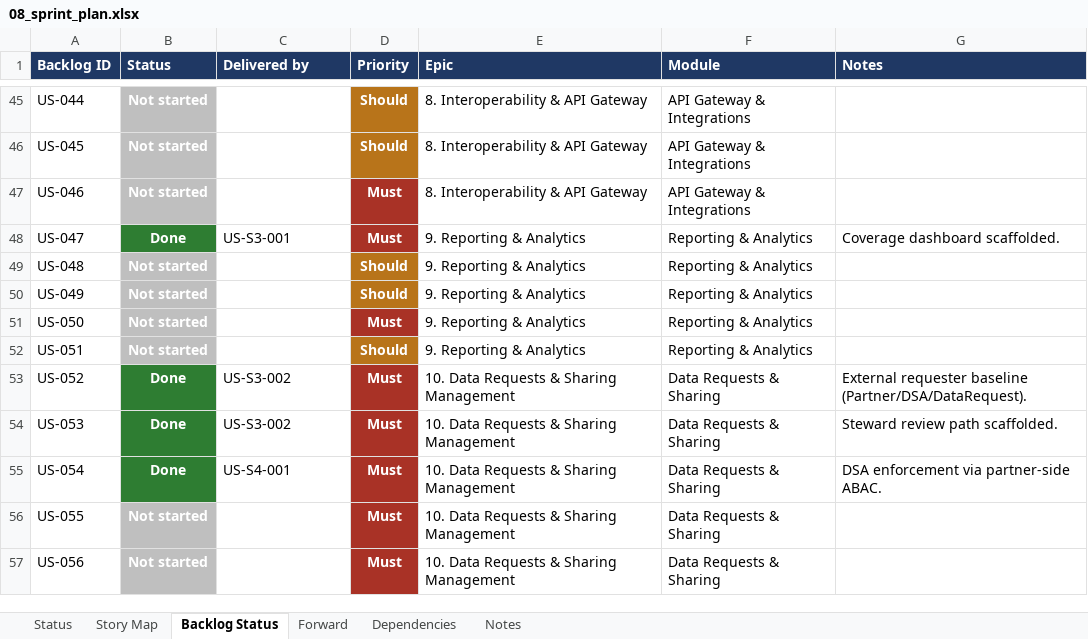
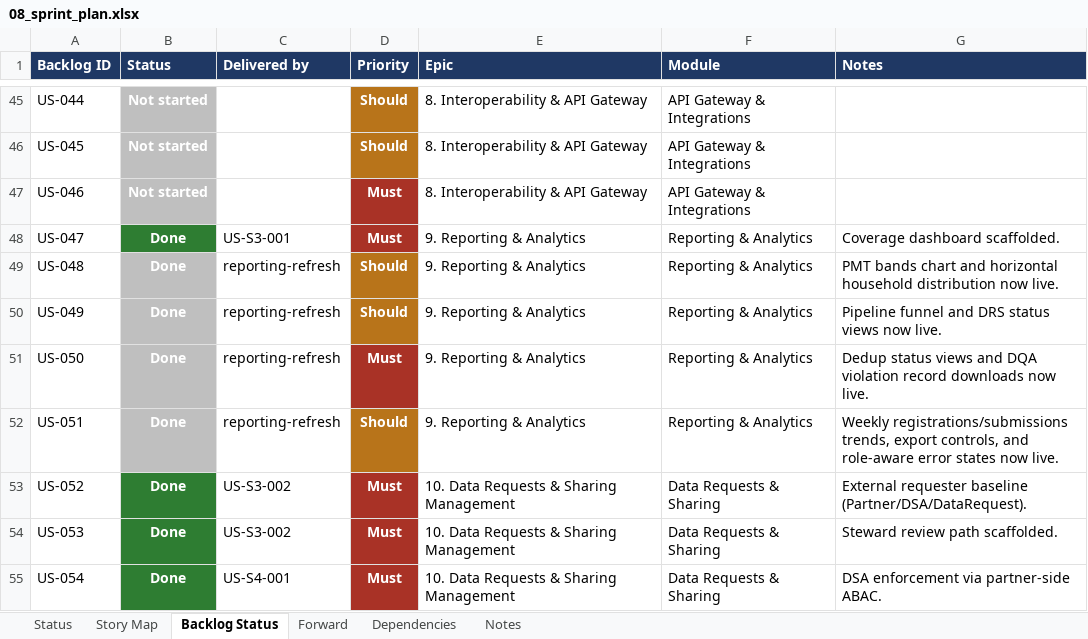
Before and after one commit to jmwebazeutamu/nsr_uganda, an Excel workbook: docs/08_sprint_plan.xlsx, sheet Backlog Status, drawn as a sheet; only a part is shown, gaps mark what is left out; the shorter side is filled out with more unchanged rows; values as stored, in another font and other column widths than the file's, no borders; the diff names each change by its address in the sheet, - before the commit and + after, or states it on an @@ line.

Commit message:
docs: update sprint plan for completed reporting work

```diff
--- a/docs/08_sprint_plan.xlsx (sheet Backlog Status)
+++ b/docs/08_sprint_plan.xlsx (sheet Backlog Status)
-B49:B52 (Status): Not started
+B49:B52 (Status): Done
-C49:C52 (Delivered by): (empty)
+C49:C52 (Delivered by): reporting-refresh
-G49 (Notes): (empty)
+G49 (Notes): PMT bands chart and horizontal household distribution now live.
-G50 (Notes): (empty)
+G50 (Notes): Pipeline funnel and DRS status views now live.
-G51 (Notes): (empty)
+G51 (Notes): Dedup status views and DQA violation record downloads now live.
-G52 (Notes): (empty)
+G52 (Notes): Weekly registrations/submissions trends, export controls, and role-aware error states now live.
```
Also changed, not shown: sheet Notes.
